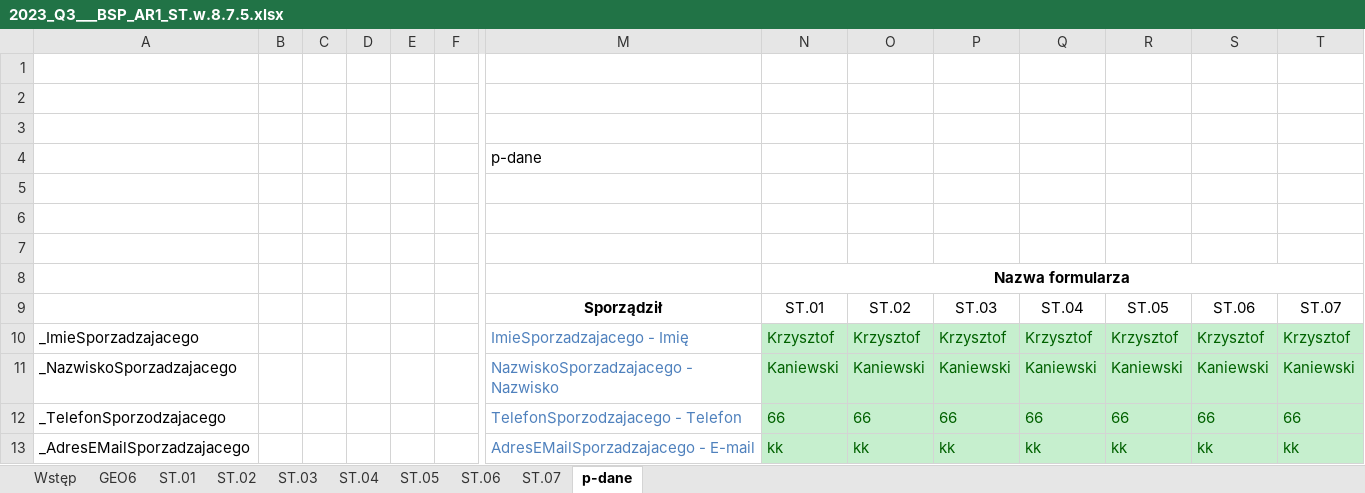
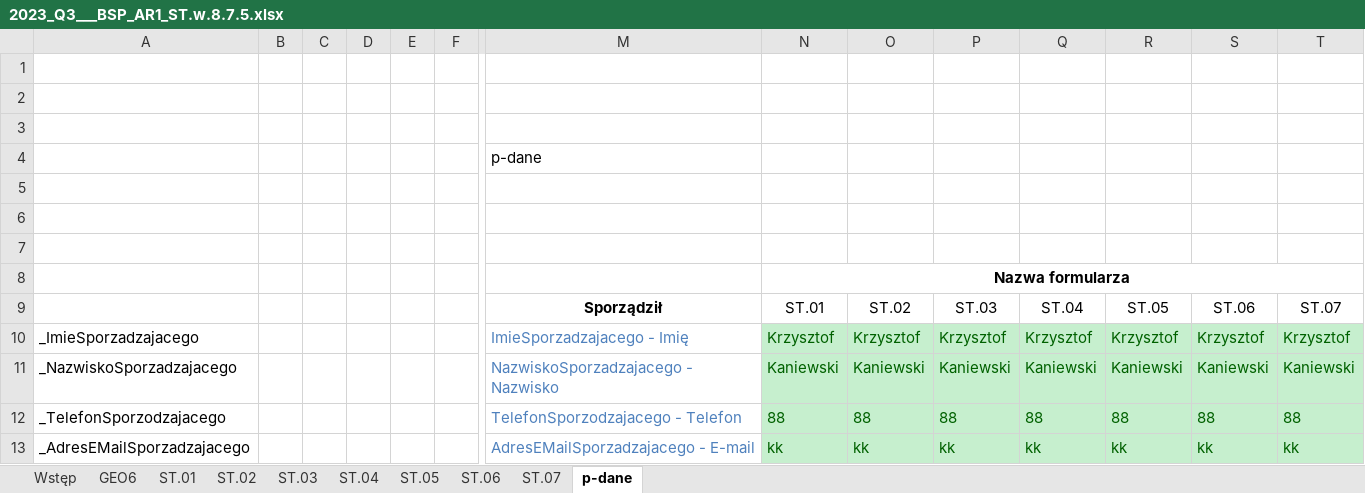
Before and after one commit to kanies89/nbp_automate, an Excel workbook: Example/Filled/2023_Q3___BSP_AR1_ST.w.8.7.5.xlsx, sheet p-dane, drawn as a sheet; only a part is shown, gaps mark what is left out; values as stored, in another font and other column widths than the file's, no borders; removed rows and columns are numbered as before the commit, all else as after; rows hold the shown columns only; the diff names each change by its address in the sheet, - before the commit and + after, or states it on an @@ line.

Commit message:
Cleaning, adjusting to new spreadsheet

```diff
--- a/Example/Filled/2023_Q3___BSP_AR1_ST.w.8.7.5.xlsx (sheet p-dane)
+++ b/Example/Filled/2023_Q3___BSP_AR1_ST.w.8.7.5.xlsx (sheet p-dane)
-row 12: _TelefonSporzodzajacego |  |  |  |  |  | TelefonSporzodzajacego - Telefon | 66 | 66 | 66 | 66 | 66 | 66 | 66
+row 12: _TelefonSporzodzajacego |  |  |  |  |  | TelefonSporzodzajacego - Telefon | 88 | 88 | 88 | 88 | 88 | 88 | 88
```
Also changed, not shown: df6.xlsx, 4 other files.
